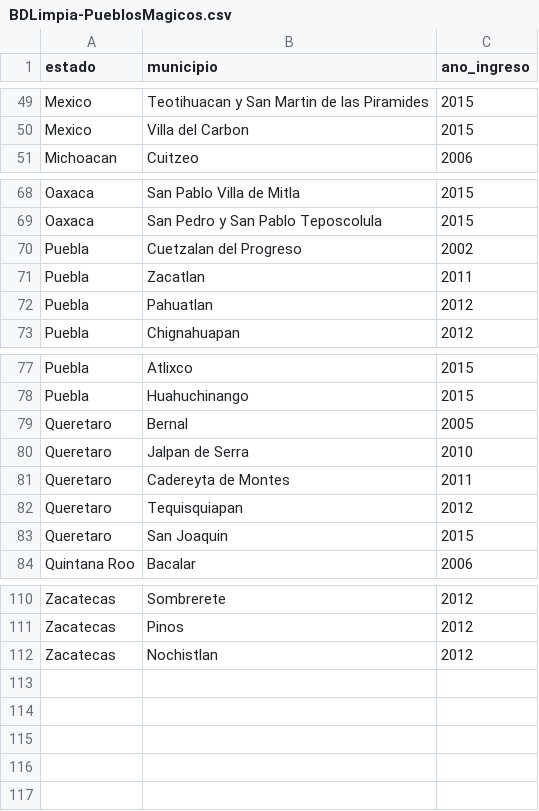
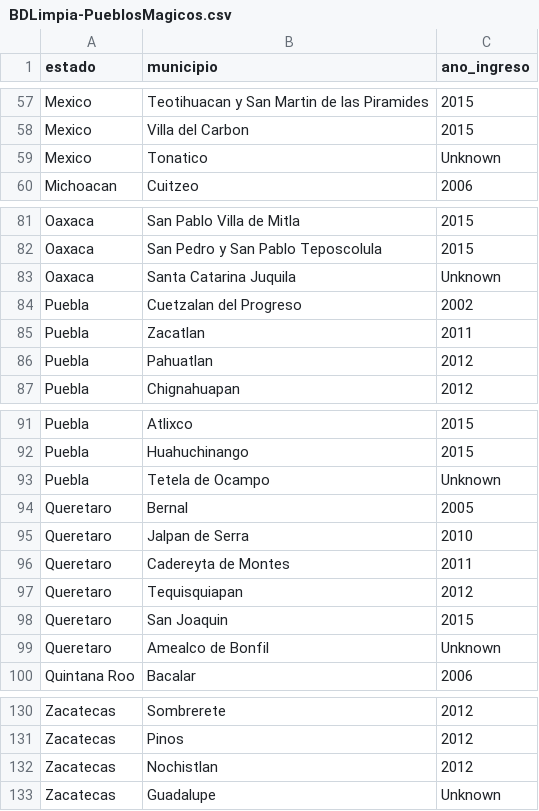
Before and after one commit to ArtemioPadilla/MxMagicTowns-PueblosMagicosMx, a CSV file: BDsPueblosMagicos/BDLimpia-PueblosMagicos.csv, drawn as a sheet; only a part is shown, gaps mark what is left out; the diff covers the shown part only; the diff names each change by its address in the sheet, - before the commit and + after, or states it on an @@ line.

```diff
--- a/BDsPueblosMagicos/BDLimpia-PueblosMagicos.csv
+++ b/BDsPueblosMagicos/BDLimpia-PueblosMagicos.csv
+row 59: Mexico | Tonatico | Unknown
+row 83: Oaxaca | Santa Catarina Juquila | Unknown
+row 93: Puebla | Tetela de Ocampo | Unknown
+row 99: Queretaro | Amealco de Bonfil | Unknown
+row 133: Zacatecas | Guadalupe | Unknown
```
Also changed, not shown: 16 added rows elsewhere in this file.
